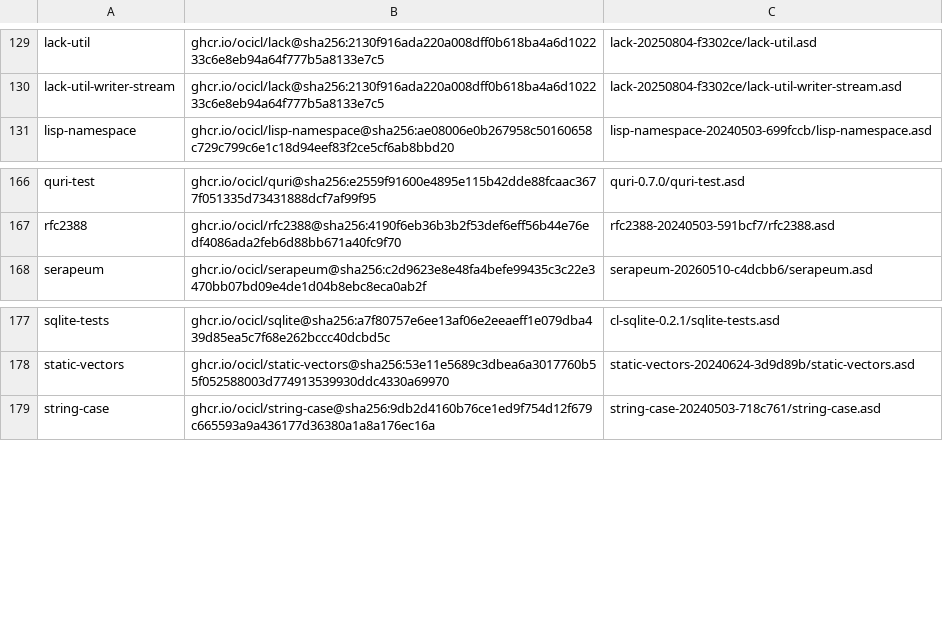
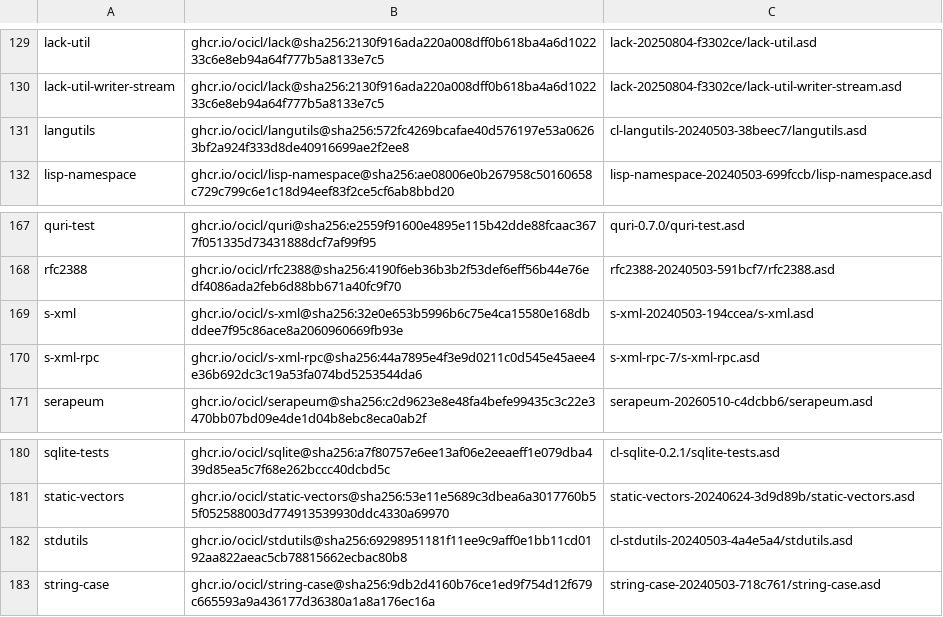
Before and after one commit to bhwdev/project-isidore, a CSV file: ocicl.csv, drawn as a sheet; only a part is shown, gaps mark what is left out; the diff names each change by its address in the sheet, - before the commit and + after, or states it on an @@ line.

```diff
--- a/ocicl.csv
+++ b/ocicl.csv
+row 131: langutils | ghcr.io/ocicl/langutils@sha256:572fc4269bcafae40d576197e53a06263bf2a924f333d8de40916699ae2f2ee8 | cl-langutils-20240503-38beec7/langutils.asd
+row 169: s-xml | ghcr.io/ocicl/s-xml@sha256:32e0e653b5996b6c75e4ca15580e168dbddee7f95c86ace8a2060960669fb93e | s-xml-20240503-194ccea/s-xml.asd
+row 170: s-xml-rpc | ghcr.io/ocicl/s-xml-rpc@sha256:44a7895e4f3e9d0211c0d545e45aee4e36b692dc3c19a53fa074bd5253544da6 | s-xml-rpc-7/s-xml-rpc.asd
+row 182: stdutils | ghcr.io/ocicl/stdutils@sha256:69298951181f11ee9c9aff0e1bb11cd0192aa822aeac5cb78815662ecbac80b8 | cl-stdutils-20240503-4a4e5a4/stdutils.asd
```
Also changed, not shown: 10 other files.
